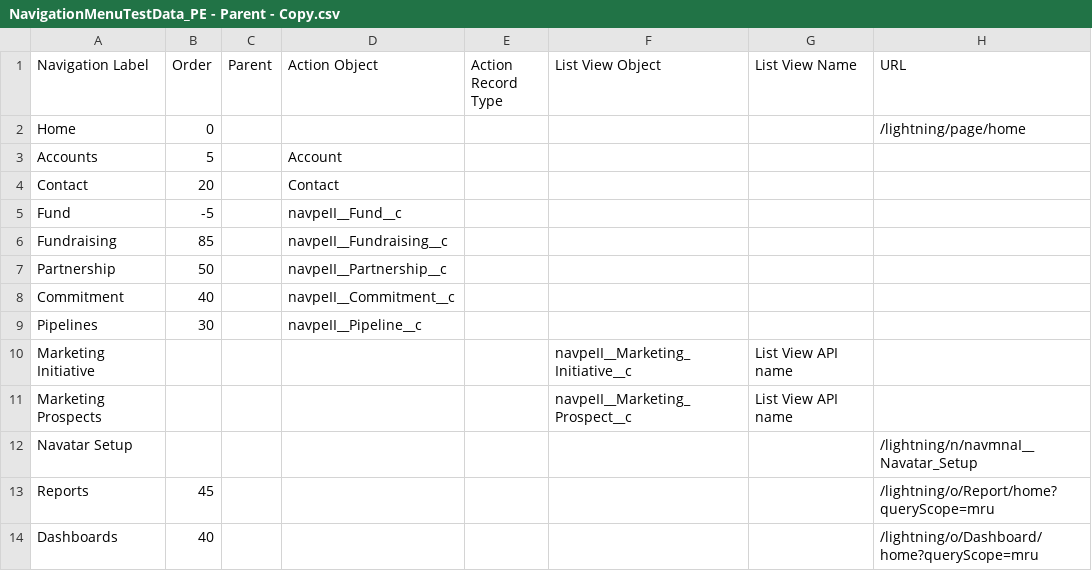
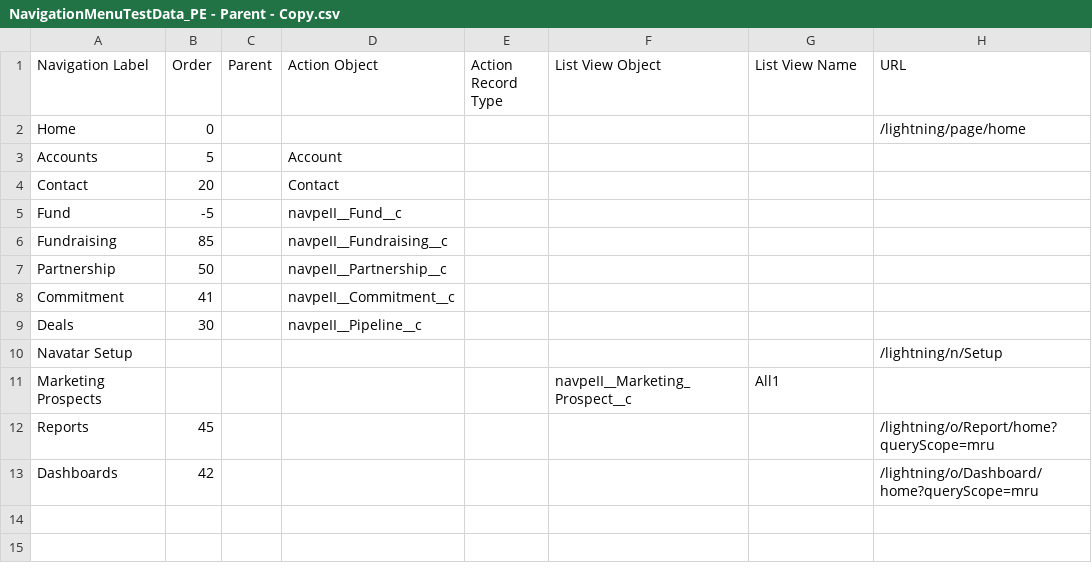
Before and after one commit to NitinNavatar/PE4.7, a CSV file: UploadFiles/Module 3/UploadCSV/NavigationMenuTestData_PE - Parent - Copy.csv, drawn as a sheet.

```diff
--- a/UploadFiles/Module 3/UploadCSV/NavigationMenuTestData_PE - Parent - Copy.csv
+++ b/UploadFiles/Module 3/UploadCSV/NavigationMenuTestData_PE - Parent - Copy.csv
@@ -7,8 +7,7 @@ Fundraising,85,,navpeII__Fundraising__c,,,,
 Partnership,50,,navpeII__Partnership__c,,,,
-Commitment,40,,navpeII__Commitment__c,,,,
-Pipelines,30,, navpeII__Pipeline__c,,,,
-Marketing Initiative,,,,,navpeII__Marketing_Initiative__c,List View API name,
-Marketing Prospects,,,,,navpeII__Marketing_Prospect__c,List View API name,
-Navatar Setup,,,,,,,/lightning/n/navmnaI__Navatar_Setup
+Commitment,41,,navpeII__Commitment__c,,,,
+Deals,30,, navpeII__Pipeline__c,,,,
+Navatar Setup,,,,,,,/lightning/n/Setup
+Marketing Prospects,,,,,navpeII__Marketing_Prospect__c,All1,
 Reports,45,,,,,,/lightning/o/Report/home?queryScope=mru
-Dashboards,40,,,,,,/lightning/o/Dashboard/home?queryScope=mru
+Dashboards,42,,,,,,/lightning/o/Dashboard/home?queryScope=mru
```
Also changed, not shown: UploadFiles/Module 3/UploadCSV/NavigationMenuTestData_PE - AllNew - Copy.csv, UploadFiles/Module 3/UploadCSV/NavigationMenuTestData_PE - AllNew.csv, 1 other file.
